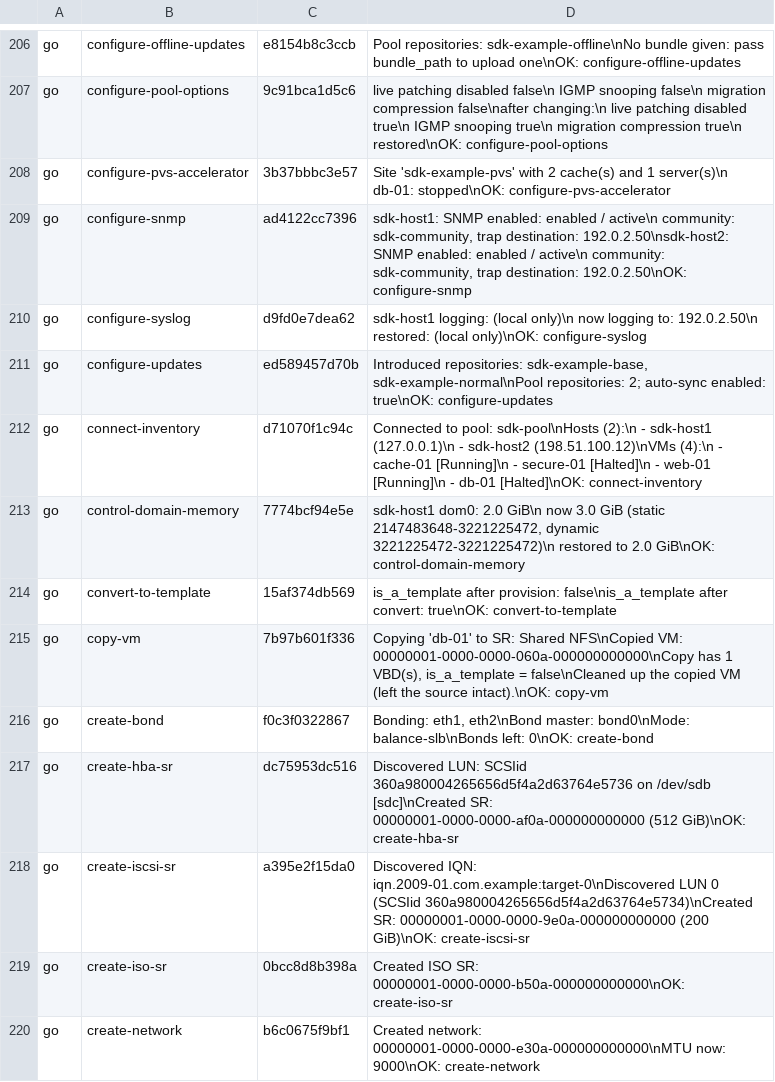
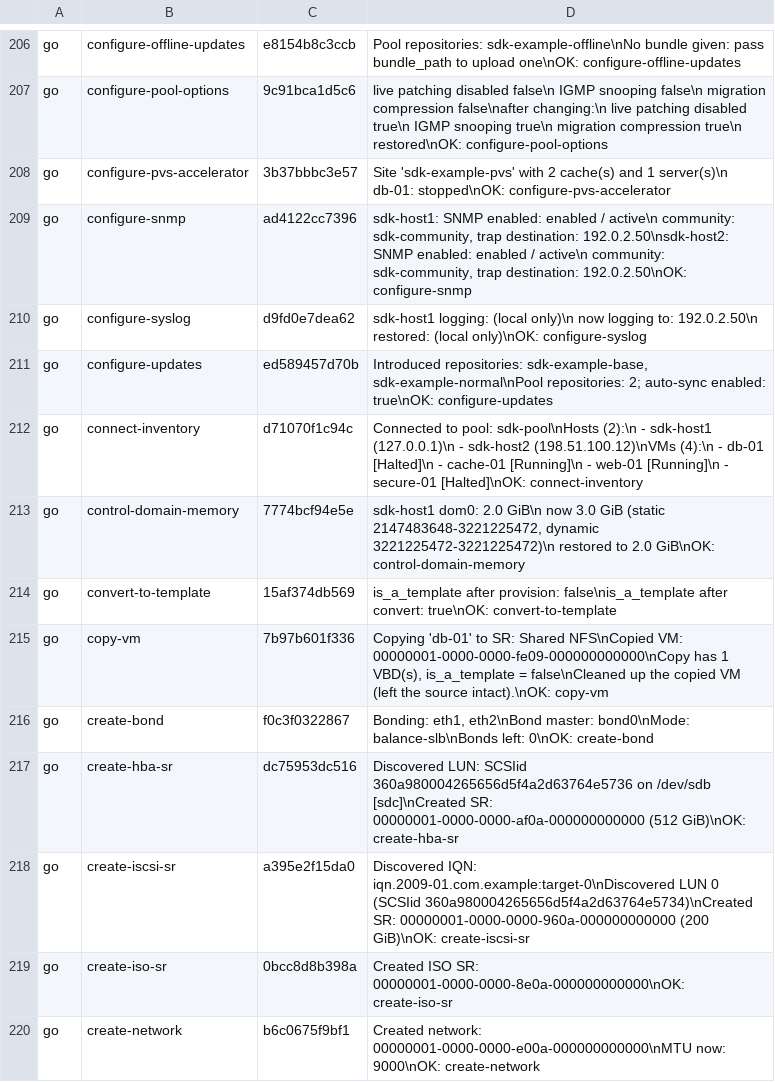
Before and after one commit to xenserver/xenserver-samples, a TSV file: tools/docs/sample-output.tsv, drawn as a sheet; only a part is shown, gaps mark what is left out; the diff covers the shown part only.

```diff
--- a/tools/docs/sample-output.tsv
+++ b/tools/docs/sample-output.tsv
@@ -211,10 +211,10 @@ go	configure-syslog	d9fd0e7dea62	sdk-host1 logging: (local only)\n  now logging
 go	configure-updates	ed589457d70b	Introduced repositories: sdk-example-base, sdk-example-normal\nPool repositories: 2; auto-sync enabled: true\nOK: configure-updates
-go	connect-inventory	d71070f1c94c	Connected to pool: sdk-pool\nHosts (2):\n  - sdk-host1 (127.0.0.1)\n  - sdk-host2 (198.51.100.12)\nVMs (4):\n  - cache-01 [Running]\n  - secure-01 [Halted]\n  - web-01 [Running]\n  - db-01 [Halted]\nOK: connect-inventory
+go	connect-inventory	d71070f1c94c	Connected to pool: sdk-pool\nHosts (2):\n  - sdk-host1 (127.0.0.1)\n  - sdk-host2 (198.51.100.12)\nVMs (4):\n  - db-01 [Halted]\n  - cache-01 [Running]\n  - web-01 [Running]\n  - secure-01 [Halted]\nOK: connect-inventory
 go	control-domain-memory	7774bcf94e5e	sdk-host1 dom0: 2.0 GiB\n  now 3.0 GiB (static 2147483648-3221225472, dynamic 3221225472-3221225472)\n  restored to 2.0 GiB\nOK: control-domain-memory
 go	convert-to-template	15af374db569	is_a_template after provision: false\nis_a_template after convert:  true\nOK: convert-to-template
-go	copy-vm	7b97b601f336	Copying 'db-01' to SR: Shared NFS\nCopied VM:     00000001-0000-0000-060a-000000000000\nCopy has 1 VBD(s), is_a_template = false\nCleaned up the copied VM (left the source intact).\nOK: copy-vm
+go	copy-vm	7b97b601f336	Copying 'db-01' to SR: Shared NFS\nCopied VM:     00000001-0000-0000-fe09-000000000000\nCopy has 1 VBD(s), is_a_template = false\nCleaned up the copied VM (left the source intact).\nOK: copy-vm
 go	create-bond	f0c3f0322867	Bonding:      eth1, eth2\nBond master:  bond0\nMode:         balance-slb\nBonds left:   0\nOK: create-bond
 go	create-hba-sr	dc75953dc516	Discovered LUN: SCSIid 360a980004265656d5f4a2d63764e5736 on /dev/sdb [sdc]\nCreated SR: 00000001-0000-0000-af0a-000000000000 (512 GiB)\nOK: create-hba-sr
-go	create-iscsi-sr	a395e2f15da0	Discovered IQN: iqn.2009-01.com.example:target-0\nDiscovered LUN 0 (SCSIid 360a980004265656d5f4a2d63764e5734)\nCreated SR: 00000001-0000-0000-9e0a-000000000000 (200 GiB)\nOK: create-iscsi-sr
-go	create-iso-sr	0bcc8d8b398a	Created ISO SR: 00000001-0000-0000-b50a-000000000000\nOK: create-iso-sr
-go	create-network	b6c0675f9bf1	Created network: 00000001-0000-0000-e30a-000000000000\nMTU now:         9000\nOK: create-network
+go	create-iscsi-sr	a395e2f15da0	Discovered IQN: iqn.2009-01.com.example:target-0\nDiscovered LUN 0 (SCSIid 360a980004265656d5f4a2d63764e5734)\nCreated SR: 00000001-0000-0000-960a-000000000000 (200 GiB)\nOK: create-iscsi-sr
+go	create-iso-sr	0bcc8d8b398a	Created ISO SR: 00000001-0000-0000-8e0a-000000000000\nOK: create-iso-sr
+go	create-network	b6c0675f9bf1	Created network: 00000001-0000-0000-e00a-000000000000\nMTU now:         9000\nOK: create-network
```
Also changed, not shown: 163 edited cells elsewhere in this file, 47 other files.
